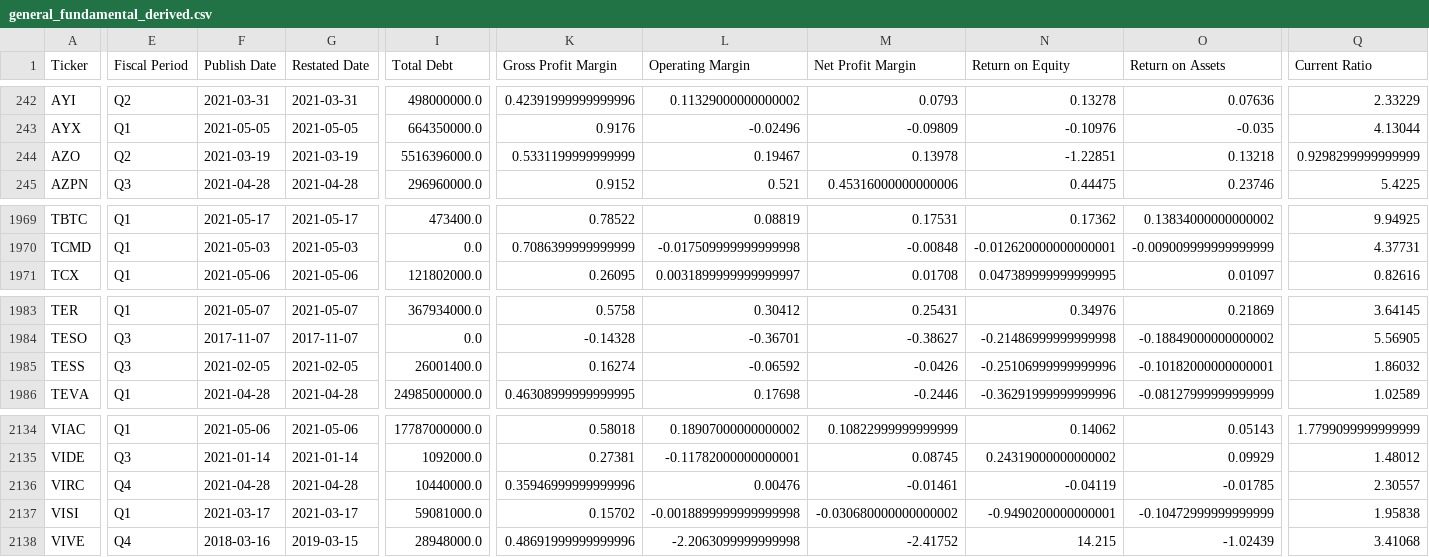
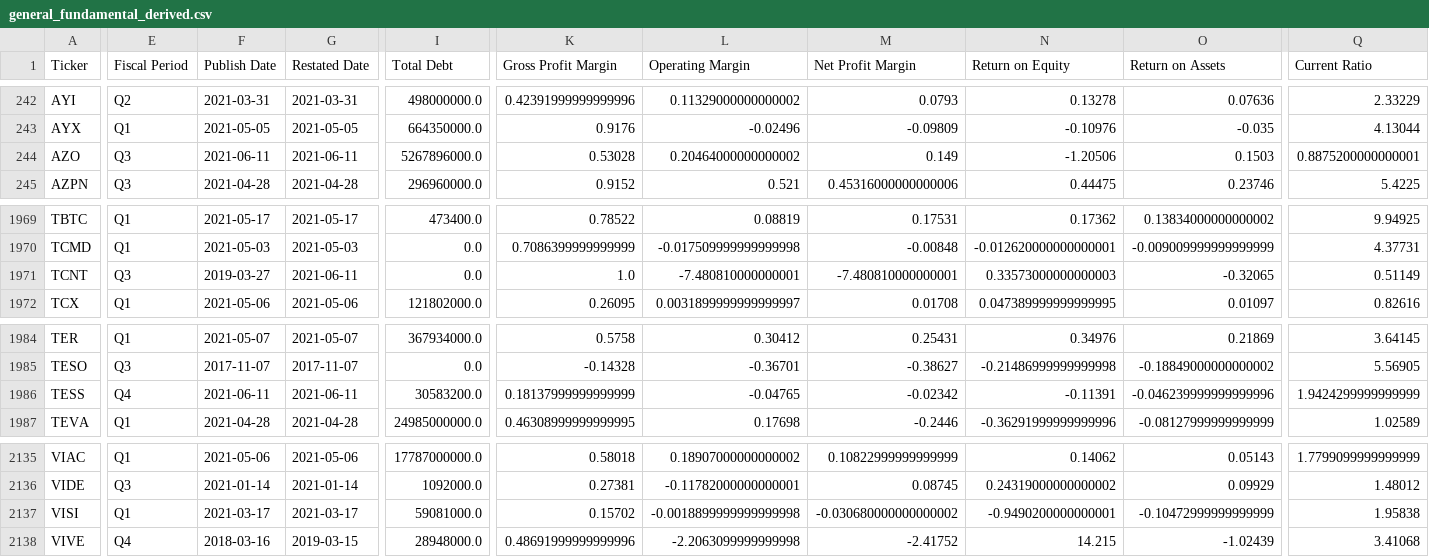
Before and after one commit to gardnmi/fundamental-stock-prediction, a CSV file: data/general_fundamental_derived.csv, drawn as a sheet; only a part is shown, gaps mark what is left out; removed rows and columns are numbered as before the commit, all else as after; rows hold the shown columns only; the diff covers the shown part only; the diff names each change by its address in the sheet, - before the commit and + after, or states it on an @@ line.

```diff
--- a/data/general_fundamental_derived.csv
+++ b/data/general_fundamental_derived.csv
-E244 (Fiscal Period): Q2
+E244 (Fiscal Period): Q3
-F244 (Publish Date): 2021-03-19
+F244 (Publish Date): 2021-06-11
-G244 (Restated Date): 2021-03-19
+G244 (Restated Date): 2021-06-11
-I244 (Total Debt): 5516396000.0
+I244 (Total Debt): 5267896000.0
-K244 (Gross Profit Margin): 0.5331199999999999
+K244 (Gross Profit Margin): 0.53028
-L244 (Operating Margin): 0.19467
+L244 (Operating Margin): 0.20464000000000002
-M244 (Net Profit Margin): 0.13978
+M244 (Net Profit Margin): 0.149
-N244 (Return on Equity): -1.22851
+N244 (Return on Equity): -1.20506
-O244 (Return on Assets): 0.13218
+O244 (Return on Assets): 0.1503
-Q244 (Current Ratio): 0.9298299999999999
+Q244 (Current Ratio): 0.8875200000000001
+row 1971: TCNT | Q3 | 2019-03-27 | 2021-06-11 | 0.0 | 1.0 | -7.480810000000001 | -7.480810000000001 | 0.33573000000000003 | -0.32065 | 0.51149
-E1986 (Fiscal Period): Q3
+E1986 (Fiscal Period): Q4
-F1986 (Publish Date): 2021-02-05
+F1986 (Publish Date): 2021-06-11
-G1986 (Restated Date): 2021-02-05
+G1986 (Restated Date): 2021-06-11
-I1986 (Total Debt): 26001400.0
+I1986 (Total Debt): 30583200.0
-K1986 (Gross Profit Margin): 0.16274
+K1986 (Gross Profit Margin): 0.18137999999999999
-L1986 (Operating Margin): -0.06592
+L1986 (Operating Margin): -0.04765
-M1986 (Net Profit Margin): -0.0426
+M1986 (Net Profit Margin): -0.02342
-N1986 (Return on Equity): -0.25106999999999996
+N1986 (Return on Equity): -0.11391
-O1986 (Return on Assets): -0.10182000000000001
+O1986 (Return on Assets): -0.046239999999999996
-Q1986 (Current Ratio): 1.86032
+Q1986 (Current Ratio): 1.9424299999999999
-row 2136: VIRC | Q4 | 2021-04-28 | 2021-04-28 | 10440000.0 | 0.35946999999999996 | 0.00476 | -0.01461 | -0.04119 | -0.01785 | 2.30557
```
Also changed, not shown: 22 edited cells elsewhere in this file, data/general_balance.csv, data/general_cashflow.csv, 5 other files.
